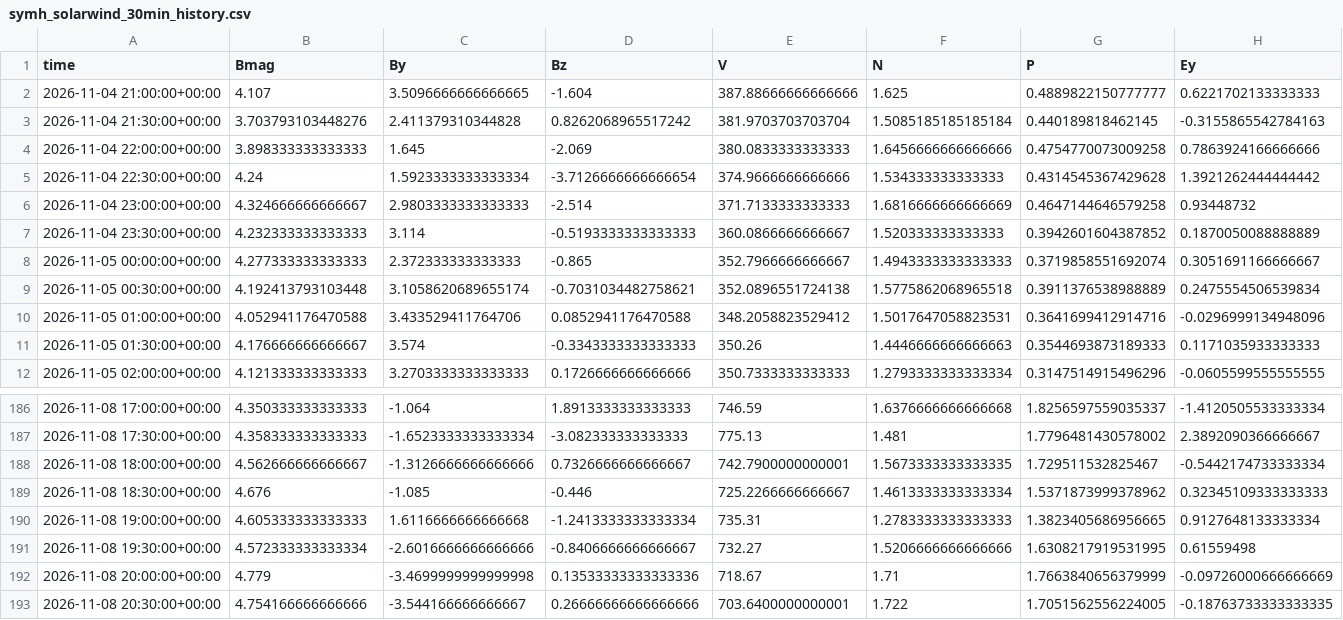
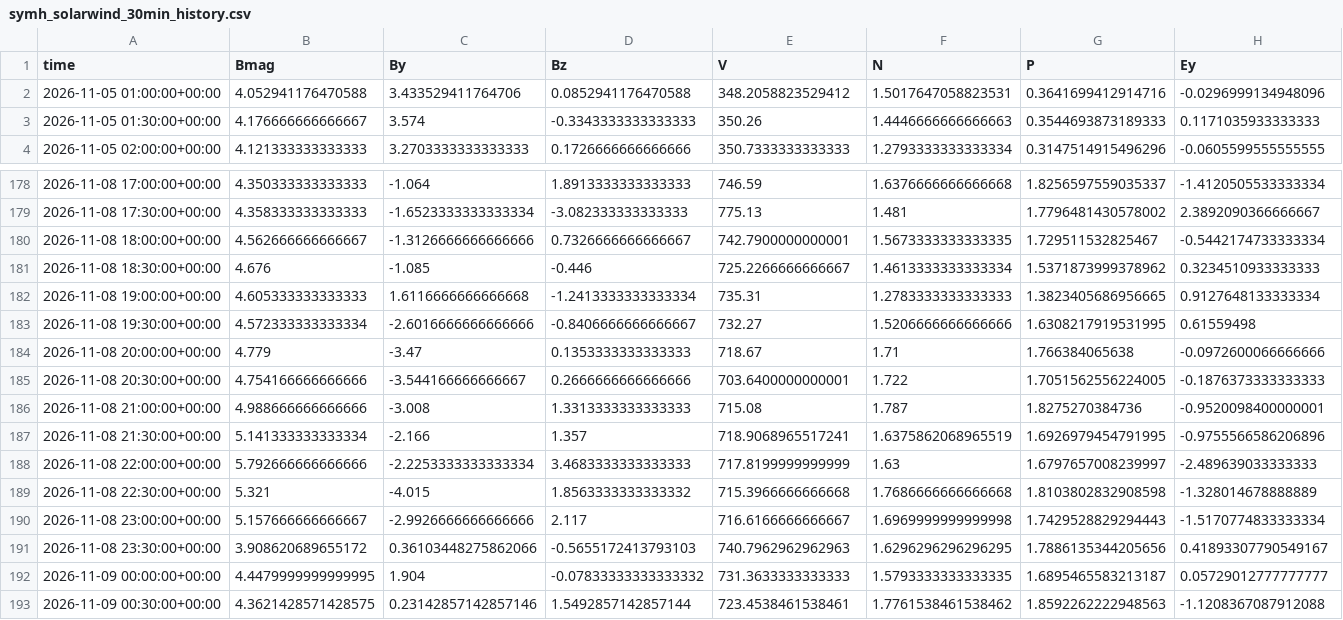
Before and after one commit to Jihyeon-Son/Jihyeon-Son.github.io, a CSV file: data/symh_solarwind_30min_history.csv, drawn as a sheet; only a part is shown, gaps mark what is left out; the diff covers the shown part only.

```diff
--- a/data/symh_solarwind_30min_history.csv
+++ b/data/symh_solarwind_30min_history.csv
@@ -1,10 +1,2 @@
 time,Bmag,By,Bz,V,N,P,Ey
-2026-11-04 21:00:00+00:00,4.107,3.5096666666666665,-1.604,387.88666666666666,1.625,0.4889822150777777,0.6221702133333333
-2026-11-04 21:30:00+00:00,3.703793103448276,2.411379310344828,0.8262068965517242,381.9703703703704,1.5085185185185184,0.440189818462145,-0.3155865542784163
-2026-11-04 22:00:00+00:00,3.898333333333333,1.645,-2.069,380.0833333333333,1.6456666666666666,0.4754770073009258,0.7863924166666666
-2026-11-04 22:30:00+00:00,4.24,1.5923333333333334,-3.7126666666666654,374.9666666666666,1.534333333333333,0.4314545367429628,1.3921262444444442
-2026-11-04 23:00:00+00:00,4.324666666666667,2.9803333333333333,-2.514,371.7133333333333,1.6816666666666669,0.4647144646579258,0.93448732
-2026-11-04 23:30:00+00:00,4.232333333333333,3.114,-0.5193333333333333,360.0866666666667,1.520333333333333,0.3942601604387852,0.1870050088888889
-2026-11-05 00:00:00+00:00,4.277333333333333,2.372333333333333,-0.865,352.7966666666667,1.4943333333333333,0.3719858551692074,0.3051691166666667
-2026-11-05 00:30:00+00:00,4.192413793103448,3.1058620689655174,-0.7031034482758621,352.0896551724138,1.5775862068965518,0.3911376538988889,0.2475554506539834
 2026-11-05 01:00:00+00:00,4.052941176470588,3.433529411764706,0.0852941176470588,348.2058823529412,1.5017647058823531,0.3641699412914716,-0.0296999134948096
@@ -188,6 +180,14 @@ time,Bmag,By,Bz,V,N,P,Ey
 2026-11-08 18:00:00+00:00,4.562666666666667,-1.3126666666666666,0.7326666666666667,742.7900000000001,1.5673333333333335,1.729511532825467,-0.5442174733333334
-2026-11-08 18:30:00+00:00,4.676,-1.085,-0.446,725.2266666666667,1.4613333333333334,1.5371873999378962,0.32345109333333333
+2026-11-08 18:30:00+00:00,4.676,-1.085,-0.446,725.2266666666667,1.4613333333333334,1.5371873999378962,0.3234510933333333
 2026-11-08 19:00:00+00:00,4.605333333333333,1.6116666666666668,-1.2413333333333334,735.31,1.2783333333333333,1.3823405686956665,0.9127648133333334
 2026-11-08 19:30:00+00:00,4.572333333333334,-2.6016666666666666,-0.8406666666666667,732.27,1.5206666666666666,1.6308217919531995,0.61559498
-2026-11-08 20:00:00+00:00,4.779,-3.4699999999999998,0.13533333333333336,718.67,1.71,1.7663840656379999,-0.09726000666666669
-2026-11-08 20:30:00+00:00,4.754166666666666,-3.544166666666667,0.26666666666666666,703.6400000000001,1.722,1.7051562556224005,-0.18763733333333335
+2026-11-08 20:00:00+00:00,4.779,-3.47,0.1353333333333333,718.67,1.71,1.766384065638,-0.0972600066666666
+2026-11-08 20:30:00+00:00,4.754166666666666,-3.544166666666667,0.2666666666666666,703.6400000000001,1.722,1.7051562556224005,-0.1876373333333333
+2026-11-08 21:00:00+00:00,4.988666666666666,-3.008,1.3313333333333333,715.08,1.787,1.8275270384736,-0.9520098400000001
+2026-11-08 21:30:00+00:00,5.141333333333334,-2.166,1.357,718.9068965517241,1.6375862068965519,1.6926979454791995,-0.9755566586206896
+2026-11-08 22:00:00+00:00,5.792666666666666,-2.2253333333333334,3.4683333333333333,717.8199999999999,1.63,1.6797657008239997,-2.489639033333333
+2026-11-08 22:30:00+00:00,5.321,-4.015,1.8563333333333332,715.3966666666668,1.7686666666666668,1.8103802832908598,-1.328014678888889
+2026-11-08 23:00:00+00:00,5.157666666666667,-2.9926666666666666,2.117,716.6166666666667,1.6969999999999998,1.7429528829294443,-1.5170774833333334
+2026-11-08 23:30:00+00:00,3.908620689655172,0.36103448275862066,-0.5655172413793103,740.7962962962963,1.6296296296296295,1.7886135344205656,0.41893307790549167
+2026-11-09 00:00:00+00:00,4.4479999999999995,1.904,-0.07833333333333332,731.3633333333333,1.5793333333333335,1.6895465583213187,0.05729012777777777
+2026-11-09 00:30:00+00:00,4.3621428571428575,0.23142857142857146,1.5492857142857144,723.4538461538461,1.7761538461538462,1.8592262222948563,-1.1208367087912088
```
Also changed, not shown: 45 edited cells elsewhere in this file, data/symh_input_latest_12hours.csv, 1 other file.
